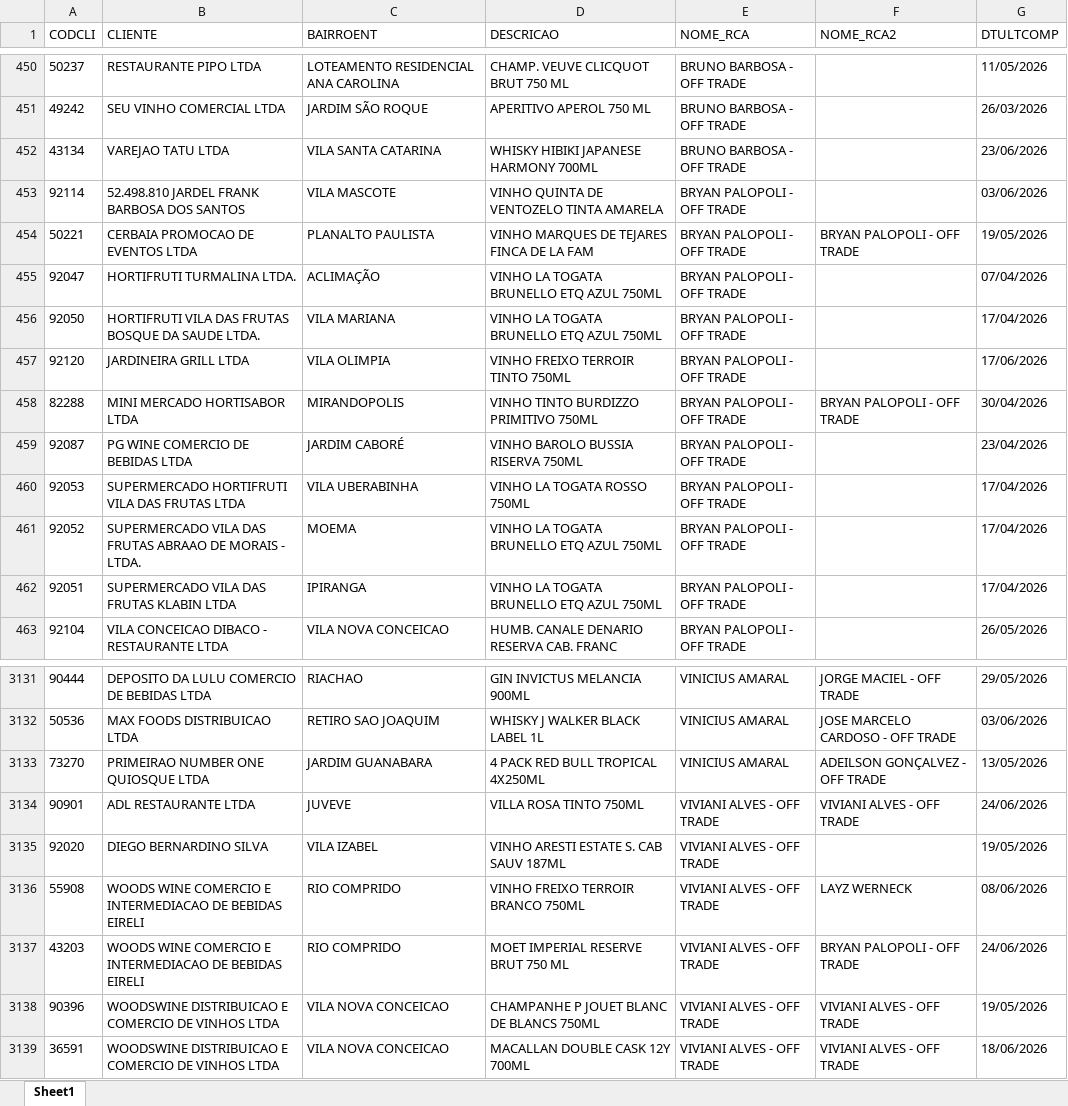
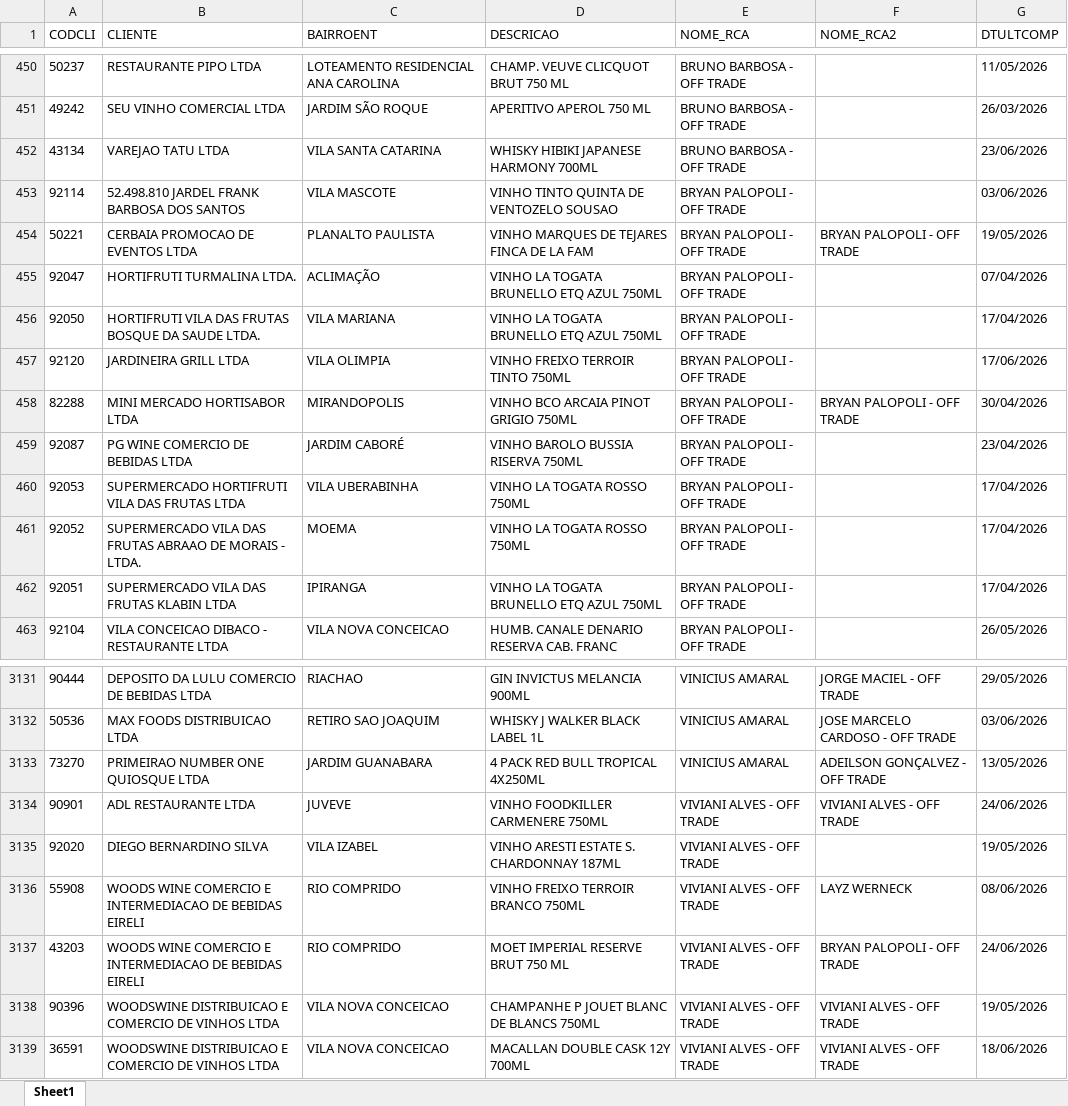
Before and after one commit to leonardocampos-cmd/offtrade, an Excel workbook: nao_positivados_06-2026.xlsx, sheet Sheet1, drawn as a sheet; only a part is shown, gaps mark what is left out; values as stored, in another font and other column widths than the file's, no borders; the diff names each change by its address in the sheet, - before the commit and + after, or states it on an @@ line.

```diff
--- a/nao_positivados_06-2026.xlsx (sheet Sheet1)
+++ b/nao_positivados_06-2026.xlsx (sheet Sheet1)
-D453 (DESCRICAO): VINHO QUINTA DE VENTOZELO TINTA AMARELA
+D453 (DESCRICAO): VINHO TINTO QUINTA DE VENTOZELO SOUSAO
-D458 (DESCRICAO): VINHO TINTO BURDIZZO PRIMITIVO 750ML
+D458 (DESCRICAO): VINHO BCO ARCAIA PINOT GRIGIO 750ML
-D461 (DESCRICAO): VINHO LA TOGATA BRUNELLO ETQ AZUL 750ML
+D461 (DESCRICAO): VINHO LA TOGATA ROSSO 750ML
-D3134 (DESCRICAO): VILLA ROSA TINTO 750ML
+D3134 (DESCRICAO): VINHO FOODKILLER CARMENERE 750ML
-D3135 (DESCRICAO): VINHO ARESTI ESTATE S. CAB SAUV 187ML
+D3135 (DESCRICAO): VINHO ARESTI ESTATE S. CHARDONNAY 187ML
```
Also changed, not shown: 7 other files.
